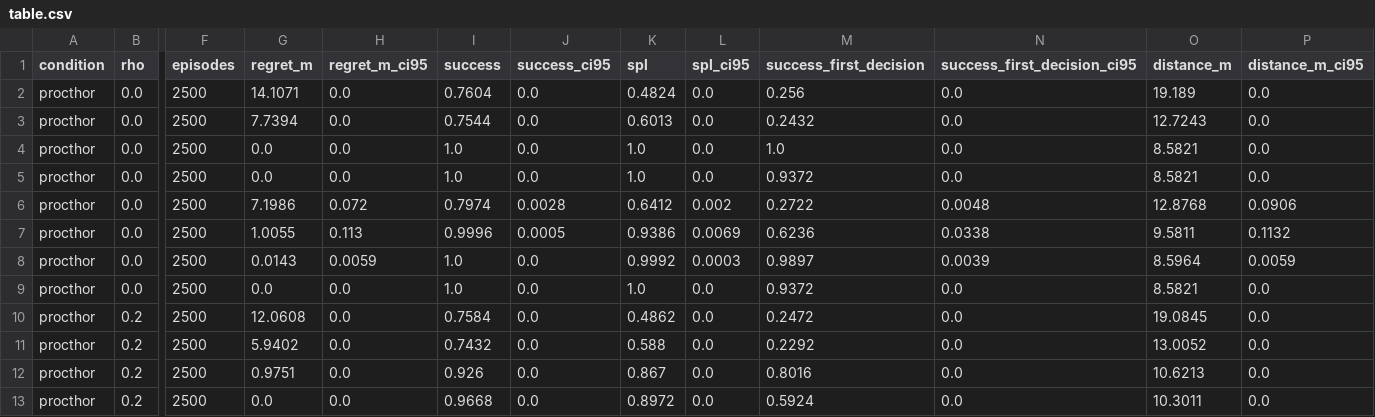
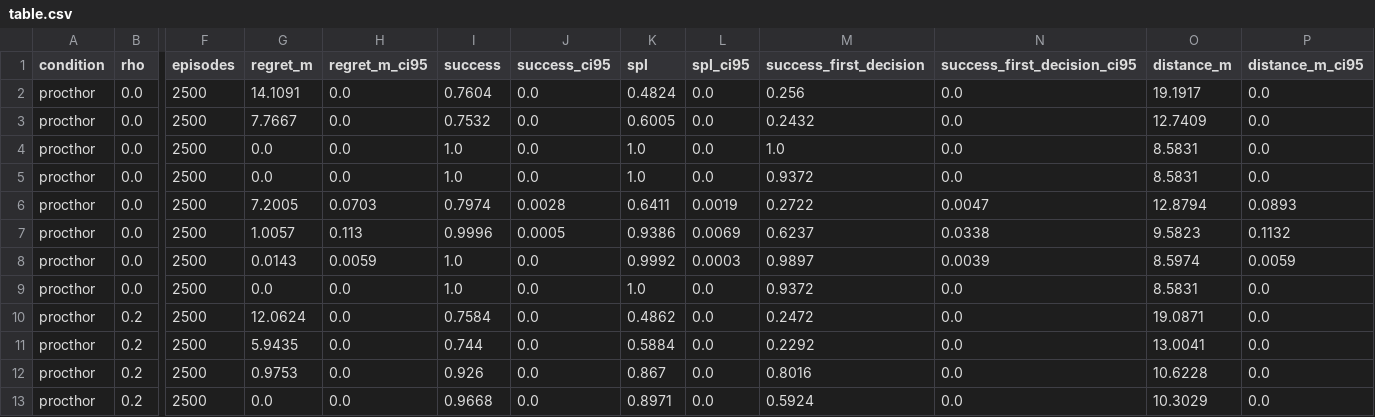
Before and after one commit to KhaledObeid/COE750-project, a CSV file: results/procthor/table.csv, drawn as a sheet; only a part is shown, gaps mark what is left out; the diff covers the shown part only; the diff names each change by its address in the sheet, - before the commit and + after, or states it on an @@ line.

Commit message:
procthor: conversion check on all 100 houses, corner-door fix, row rerun (evaluation only), dataset revision pinned; Q13-Q14 resolved (DECISIONS answers to Q13-Q14)

```diff
--- a/results/procthor/table.csv
+++ b/results/procthor/table.csv
-G2 (regret_m): 14.1071
+G2 (regret_m): 14.1091
-O2 (distance_m): 19.189
+O2 (distance_m): 19.1917
-G3 (regret_m): 7.7394
+G3 (regret_m): 7.7667
-I3 (success): 0.7544
+I3 (success): 0.7532
-K3 (spl): 0.6013
+K3 (spl): 0.6005
-O3 (distance_m): 12.7243
+O3 (distance_m): 12.7409
-O4:O5 (distance_m): 8.5821
+O4:O5 (distance_m): 8.5831
-G6 (regret_m): 7.1986
+G6 (regret_m): 7.2005
-H6 (regret_m_ci95): 0.072
+H6 (regret_m_ci95): 0.0703
-K6 (spl): 0.6412
+K6 (spl): 0.6411
-L6 (spl_ci95): 0.002
+L6 (spl_ci95): 0.0019
-N6 (success_first_decision_ci95): 0.0048
+N6 (success_first_decision_ci95): 0.0047
-O6 (distance_m): 12.8768
+O6 (distance_m): 12.8794
-P6 (distance_m_ci95): 0.0906
+P6 (distance_m_ci95): 0.0893
-G7 (regret_m): 1.0055
+G7 (regret_m): 1.0057
-M7 (success_first_decision): 0.6236
+M7 (success_first_decision): 0.6237
-O7 (distance_m): 9.5811
+O7 (distance_m): 9.5823
-O8 (distance_m): 8.5964
+O8 (distance_m): 8.5974
-O9 (distance_m): 8.5821
+O9 (distance_m): 8.5831
-G10 (regret_m): 12.0608
+G10 (regret_m): 12.0624
-O10 (distance_m): 19.0845
+O10 (distance_m): 19.0871
-G11 (regret_m): 5.9402
+G11 (regret_m): 5.9435
-I11 (success): 0.7432
+I11 (success): 0.744
-K11 (spl): 0.588
+K11 (spl): 0.5884
-O11 (distance_m): 13.0052
+O11 (distance_m): 13.0041
-G12 (regret_m): 0.9751
+G12 (regret_m): 0.9753
-O12 (distance_m): 10.6213
+O12 (distance_m): 10.6228
-K13 (spl): 0.8972
+K13 (spl): 0.8971
-O13 (distance_m): 10.3011
+O13 (distance_m): 10.3029
```
Also changed, not shown: 116 edited cells elsewhere in this file, 19 other files.
